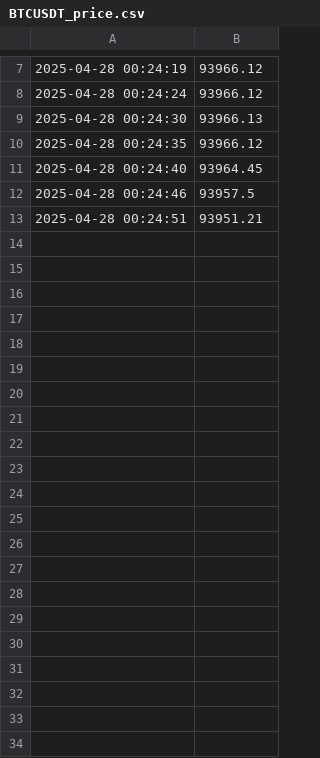
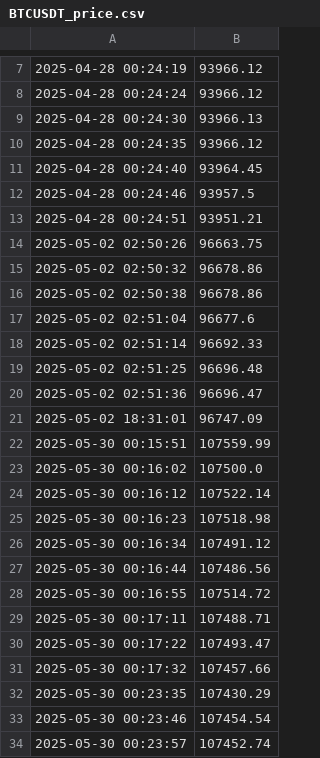
Before and after one commit to KmK0708/Py_PersonalProject01, a CSV file: PriceData/BTCUSDT_price.csv, drawn as a sheet; only a part is shown, gaps mark what is left out.

```diff
--- a/PriceData/BTCUSDT_price.csv
+++ b/PriceData/BTCUSDT_price.csv
@@ -13 +13,22 @@
 2025-04-28 00:24:51,93951.21
+2025-05-02 02:50:26,96663.75
+2025-05-02 02:50:32,96678.86
+2025-05-02 02:50:38,96678.86
+2025-05-02 02:51:04,96677.6
+2025-05-02 02:51:14,96692.33
+2025-05-02 02:51:25,96696.48
+2025-05-02 02:51:36,96696.47
+2025-05-02 18:31:01,96747.09
+2025-05-30 00:15:51,107559.99
+2025-05-30 00:16:02,107500.0
+2025-05-30 00:16:12,107522.14
+2025-05-30 00:16:23,107518.98
+2025-05-30 00:16:34,107491.12
+2025-05-30 00:16:44,107486.56
+2025-05-30 00:16:55,107514.72
+2025-05-30 00:17:11,107488.71
+2025-05-30 00:17:22,107493.47
+2025-05-30 00:17:32,107457.66
+2025-05-30 00:23:35,107430.29
+2025-05-30 00:23:46,107454.54
+2025-05-30 00:23:57,107452.74
```
Also changed, not shown: PriceData/DOGEUSDT_price.csv, PriceData/ETHUSDT_price.csv, 11 other files.
